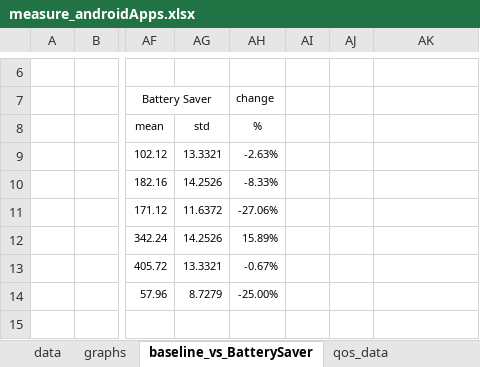
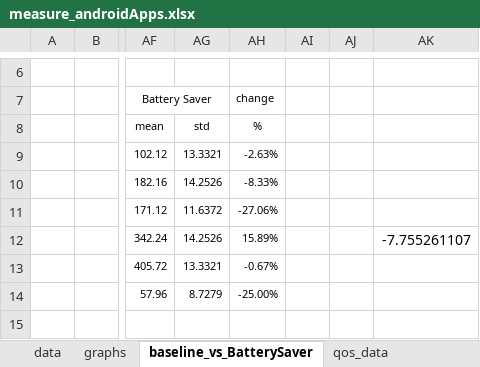
Before and after one commit to yalmalaq/energise, an Excel workbook: data/measure_androidApps.xlsx, sheet baseline_vs_BatterySaver, drawn as a sheet; only a part is shown, gaps mark what is left out; values as stored, in another font and other column widths than the file's, no borders; the diff names each change by its address in the sheet, - before the commit and + after, or states it on an @@ line.

```diff
--- a/data/measure_androidApps.xlsx (sheet baseline_vs_BatterySaver)
+++ b/data/measure_androidApps.xlsx (sheet baseline_vs_BatterySaver)
-AK12: (empty)
+AK12: -7.755261107
```
Also changed, not shown: other sheet tabs.
